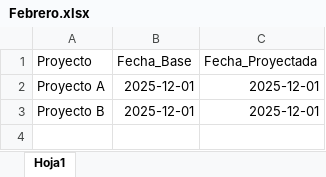
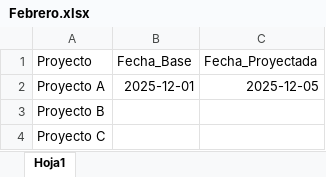
Before and after one commit to proyectosleanmarval-dev/Avances, an Excel workbook: data/Febrero.xlsx, sheet Hoja1, drawn as a sheet; values as stored, in another font and other column widths than the file's, no borders; table styles not drawn; the diff names each change by its address in the sheet, - before the commit and + after, or states it on an @@ line.

```diff
--- a/data/Febrero.xlsx (sheet Hoja1)
+++ b/data/Febrero.xlsx (sheet Hoja1)
-C2 (Fecha_Proyectada): 2025-12-01
+C2 (Fecha_Proyectada): 2025-12-05
-B3 (Fecha_Base): 2025-12-01
+B3 (Fecha_Base): (empty)
-C3 (Fecha_Proyectada): 2025-12-01
+C3 (Fecha_Proyectada): (empty)
+row 4: Proyecto C
```
Also changed, not shown: data/Enero.xlsx.
